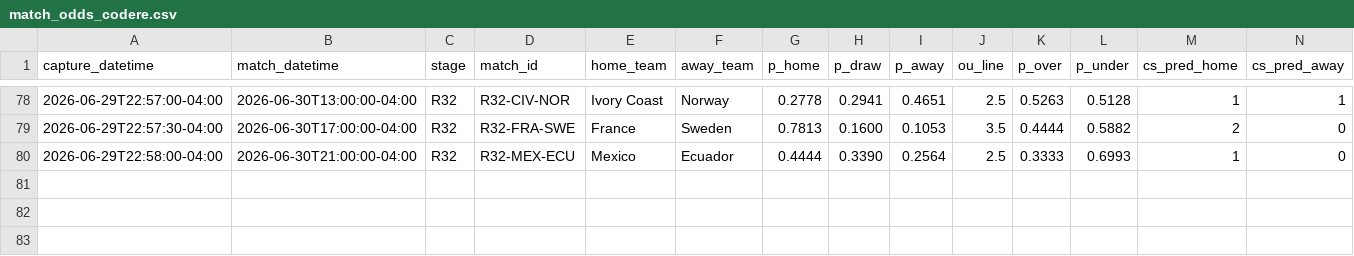
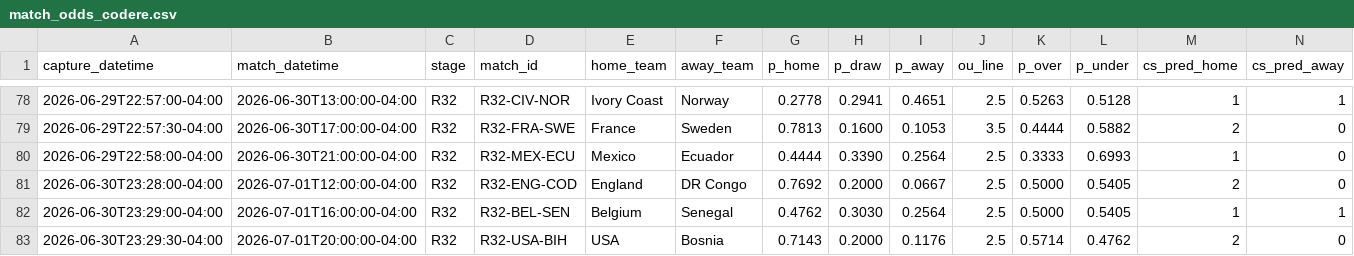
Before and after one commit to julianher/worldcup-2026-polla, a CSV file: data/match_odds_codere.csv, drawn as a sheet; only a part is shown, gaps mark what is left out; rows hold the shown columns only; the diff names each change by its address in the sheet, - before the commit and + after, or states it on an @@ line.

```diff
--- a/data/match_odds_codere.csv
+++ b/data/match_odds_codere.csv
+row 81: 2026-06-30T23:28:00-04:00 | 2026-07-01T12:00:00-04:00 | R32 | R32-ENG-COD | England | DR Congo | 0.7692 | 0.2000 | 0.0667 | 2.5 | 0.5000 | 0.5405 | 2 | 0
+row 82: 2026-06-30T23:29:00-04:00 | 2026-07-01T16:00:00-04:00 | R32 | R32-BEL-SEN | Belgium | Senegal | 0.4762 | 0.3030 | 0.2564 | 2.5 | 0.5000 | 0.5405 | 1 | 1
+row 83: 2026-06-30T23:29:30-04:00 | 2026-07-01T20:00:00-04:00 | R32 | R32-USA-BIH | USA | Bosnia | 0.7143 | 0.2000 | 0.1176 | 2.5 | 0.5714 | 0.4762 | 2 | 0
```
Also changed, not shown: data/match_odds_polymarket.csv, 6 other files.
